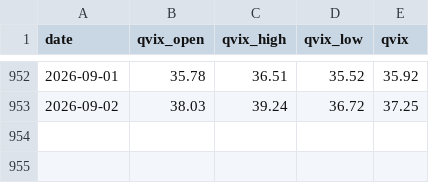
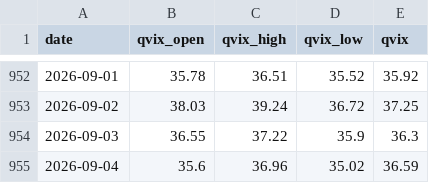
Before and after one commit to whao79-sudo/cyb-mdh-analysis, a CSV file: data/qvix_data.csv, drawn as a sheet; only a part is shown, gaps mark what is left out.

```diff
--- a/data/qvix_data.csv
+++ b/data/qvix_data.csv
@@ -953 +953,3 @@ date,qvix_open,qvix_high,qvix_low,qvix
 2026-09-02,38.03,39.24,36.72,37.25
+2026-09-03,36.55,37.22,35.9,36.3
+2026-09-04,35.6,36.96,35.02,36.59
```
Also changed, not shown: data/option_pcr.csv, 30 other files.
